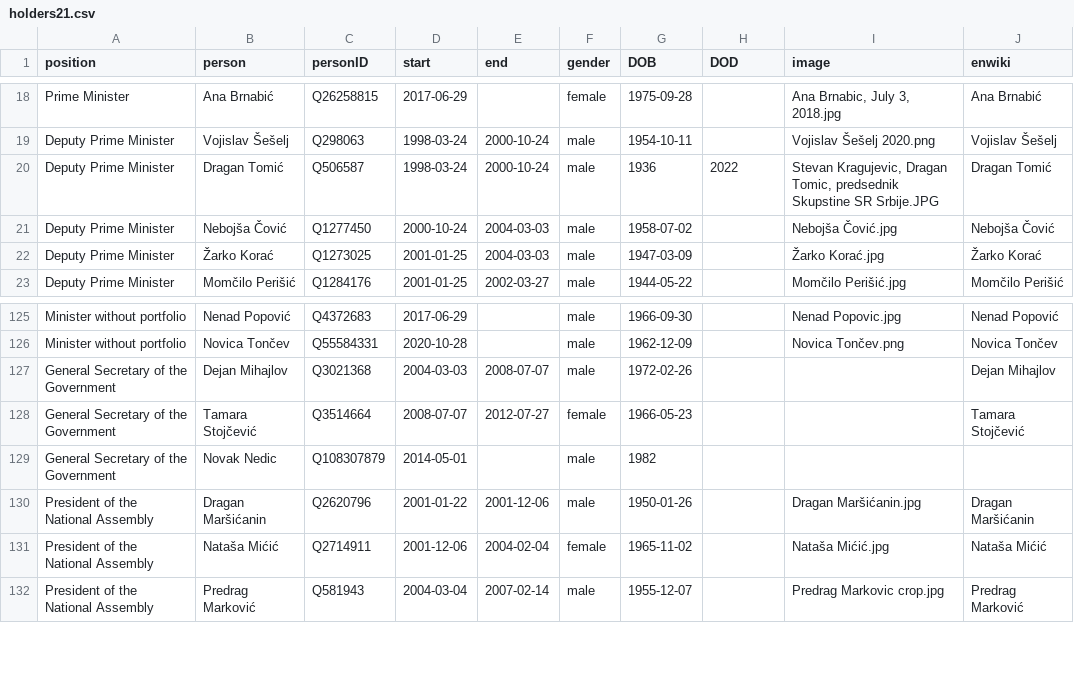
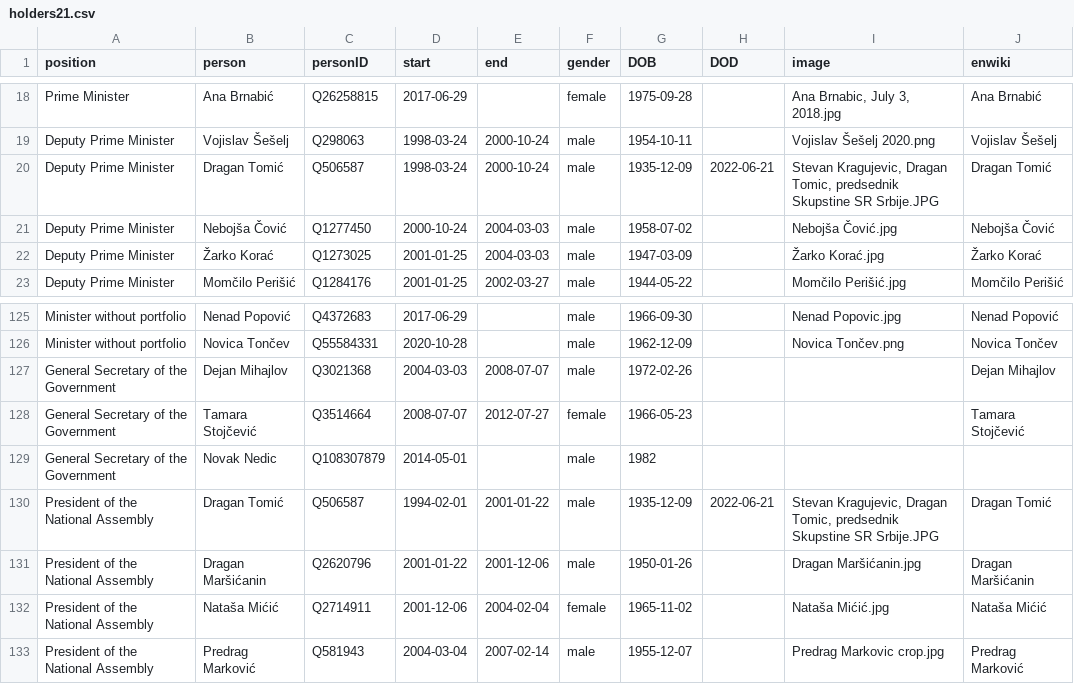
Before and after one commit to every-politician-scrapers/serbia-ministers, a CSV file: html/holders21.csv, drawn as a sheet; only a part is shown, gaps mark what is left out.

Commit message:
PCB update

```diff
--- a/html/holders21.csv
+++ b/html/holders21.csv
@@ -19,3 +19,3 @@ Prime Minister,Ana Brnabić,Q26258815,2017-06-29,,female,1975-09-28,,"Ana Brnabi
 Deputy Prime Minister,Vojislav Šešelj,Q298063,1998-03-24,2000-10-24,male,1954-10-11,,Vojislav Šešelj 2020.png,Vojislav Šešelj
-Deputy Prime Minister,Dragan Tomić,Q506587,1998-03-24,2000-10-24,male,1936,2022,"Stevan Kragujevic, Dragan Tomic, predsednik Skupstine SR Srbije.JPG",Dragan Tomić
+Deputy Prime Minister,Dragan Tomić,Q506587,1998-03-24,2000-10-24,male,1935-12-09,2022-06-21,"Stevan Kragujevic, Dragan Tomic, predsednik Skupstine SR Srbije.JPG",Dragan Tomić
 Deputy Prime Minister,Nebojša Čović,Q1277450,2000-10-24,2004-03-03,male,1958-07-02,,Nebojša Čović.jpg,Nebojša Čović
@@ -129,2 +129,3 @@ General Secretary of the Government,Tamara Stojčević,Q3514664,2008-07-07,2012-
 General Secretary of the Government,Novak Nedic,Q108307879,2014-05-01,,male,1982,,,
+President of the National Assembly,Dragan Tomić,Q506587,1994-02-01,2001-01-22,male,1935-12-09,2022-06-21,"Stevan Kragujevic, Dragan Tomic, predsednik Skupstine SR Srbije.JPG",Dragan Tomić
 President of the National Assembly,Dragan Maršićanin,Q2620796,2001-01-22,2001-12-06,male,1950-01-26,,Dragan Maršićanin.jpg,Dragan Maršićanin
```
